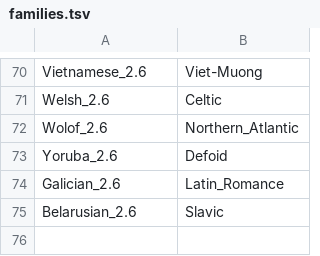
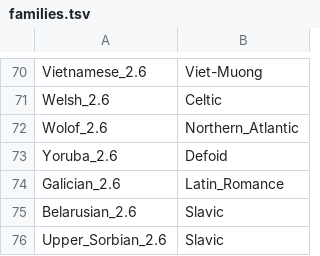
Before and after one commit to m-hahn/optimization-landscapes, a TSV file: analysis/families.tsv, drawn as a sheet; only a part is shown, gaps mark what is left out.

```diff
--- a/analysis/families.tsv
+++ b/analysis/families.tsv
@@ -75 +75,2 @@ Galician_2.6	Latin_Romance
 Belarusian_2.6	Slavic
+Upper_Sorbian_2.6	Slavic
```
Also changed, not shown: analysis/landscapes_2.6_new.R.tsv, 2 other files.
